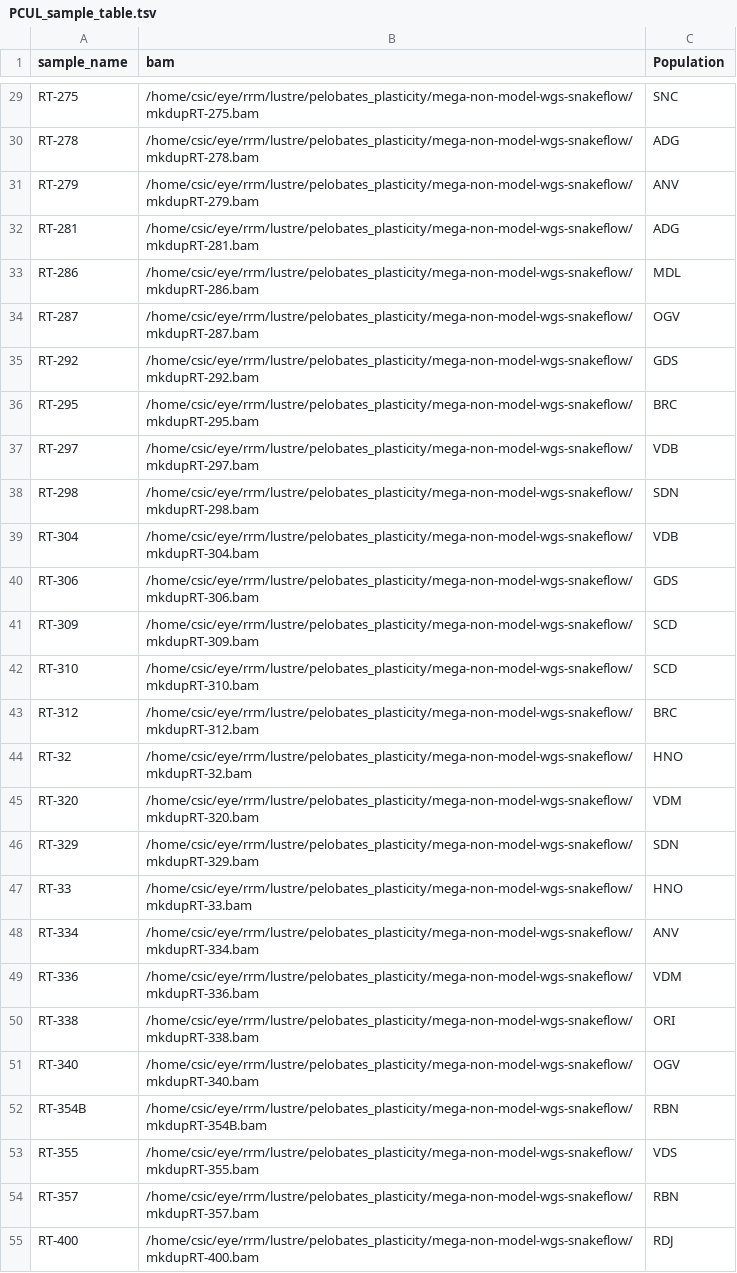
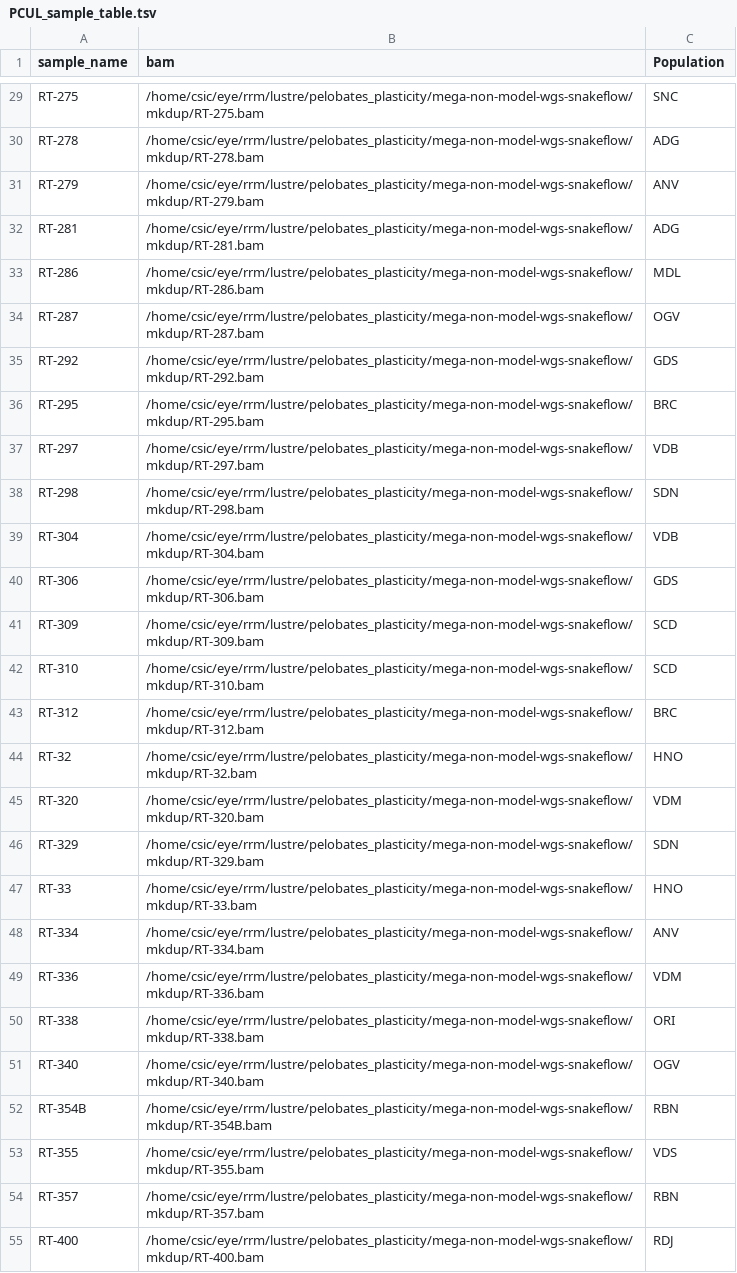
Before and after one commit to RdeRico/loco-pipe-pcul, a TSV file: docs/PCUL_sample_table.tsv, drawn as a sheet; only a part is shown, gaps mark what is left out; the diff covers the shown part only; the diff names each change by its address in the sheet, - before the commit and + after, or states it on an @@ line.

```diff
--- a/docs/PCUL_sample_table.tsv
+++ b/docs/PCUL_sample_table.tsv
-B29 (bam): /home/csic/eye/rrm/lustre/pelobates_plasticity/mega-non-model-wgs-snakeflow/mkdupRT-275.bam
+B29 (bam): /home/csic/eye/rrm/lustre/pelobates_plasticity/mega-non-model-wgs-snakeflow/mkdup/RT-275.bam
-B30 (bam): /home/csic/eye/rrm/lustre/pelobates_plasticity/mega-non-model-wgs-snakeflow/mkdupRT-278.bam
+B30 (bam): /home/csic/eye/rrm/lustre/pelobates_plasticity/mega-non-model-wgs-snakeflow/mkdup/RT-278.bam
-B31 (bam): /home/csic/eye/rrm/lustre/pelobates_plasticity/mega-non-model-wgs-snakeflow/mkdupRT-279.bam
+B31 (bam): /home/csic/eye/rrm/lustre/pelobates_plasticity/mega-non-model-wgs-snakeflow/mkdup/RT-279.bam
-B32 (bam): /home/csic/eye/rrm/lustre/pelobates_plasticity/mega-non-model-wgs-snakeflow/mkdupRT-281.bam
+B32 (bam): /home/csic/eye/rrm/lustre/pelobates_plasticity/mega-non-model-wgs-snakeflow/mkdup/RT-281.bam
-B33 (bam): /home/csic/eye/rrm/lustre/pelobates_plasticity/mega-non-model-wgs-snakeflow/mkdupRT-286.bam
+B33 (bam): /home/csic/eye/rrm/lustre/pelobates_plasticity/mega-non-model-wgs-snakeflow/mkdup/RT-286.bam
-B34 (bam): /home/csic/eye/rrm/lustre/pelobates_plasticity/mega-non-model-wgs-snakeflow/mkdupRT-287.bam
+B34 (bam): /home/csic/eye/rrm/lustre/pelobates_plasticity/mega-non-model-wgs-snakeflow/mkdup/RT-287.bam
-B35 (bam): /home/csic/eye/rrm/lustre/pelobates_plasticity/mega-non-model-wgs-snakeflow/mkdupRT-292.bam
+B35 (bam): /home/csic/eye/rrm/lustre/pelobates_plasticity/mega-non-model-wgs-snakeflow/mkdup/RT-292.bam
-B36 (bam): /home/csic/eye/rrm/lustre/pelobates_plasticity/mega-non-model-wgs-snakeflow/mkdupRT-295.bam
+B36 (bam): /home/csic/eye/rrm/lustre/pelobates_plasticity/mega-non-model-wgs-snakeflow/mkdup/RT-295.bam
-B37 (bam): /home/csic/eye/rrm/lustre/pelobates_plasticity/mega-non-model-wgs-snakeflow/mkdupRT-297.bam
+B37 (bam): /home/csic/eye/rrm/lustre/pelobates_plasticity/mega-non-model-wgs-snakeflow/mkdup/RT-297.bam
-B38 (bam): /home/csic/eye/rrm/lustre/pelobates_plasticity/mega-non-model-wgs-snakeflow/mkdupRT-298.bam
+B38 (bam): /home/csic/eye/rrm/lustre/pelobates_plasticity/mega-non-model-wgs-snakeflow/mkdup/RT-298.bam
-B39 (bam): /home/csic/eye/rrm/lustre/pelobates_plasticity/mega-non-model-wgs-snakeflow/mkdupRT-304.bam
+B39 (bam): /home/csic/eye/rrm/lustre/pelobates_plasticity/mega-non-model-wgs-snakeflow/mkdup/RT-304.bam
-B40 (bam): /home/csic/eye/rrm/lustre/pelobates_plasticity/mega-non-model-wgs-snakeflow/mkdupRT-306.bam
+B40 (bam): /home/csic/eye/rrm/lustre/pelobates_plasticity/mega-non-model-wgs-snakeflow/mkdup/RT-306.bam
-B41 (bam): /home/csic/eye/rrm/lustre/pelobates_plasticity/mega-non-model-wgs-snakeflow/mkdupRT-309.bam
+B41 (bam): /home/csic/eye/rrm/lustre/pelobates_plasticity/mega-non-model-wgs-snakeflow/mkdup/RT-309.bam
-B42 (bam): /home/csic/eye/rrm/lustre/pelobates_plasticity/mega-non-model-wgs-snakeflow/mkdupRT-310.bam
+B42 (bam): /home/csic/eye/rrm/lustre/pelobates_plasticity/mega-non-model-wgs-snakeflow/mkdup/RT-310.bam
-B43 (bam): /home/csic/eye/rrm/lustre/pelobates_plasticity/mega-non-model-wgs-snakeflow/mkdupRT-312.bam
+B43 (bam): /home/csic/eye/rrm/lustre/pelobates_plasticity/mega-non-model-wgs-snakeflow/mkdup/RT-312.bam
-B44 (bam): /home/csic/eye/rrm/lustre/pelobates_plasticity/mega-non-model-wgs-snakeflow/mkdupRT-32.bam
+B44 (bam): /home/csic/eye/rrm/lustre/pelobates_plasticity/mega-non-model-wgs-snakeflow/mkdup/RT-32.bam
-B45 (bam): /home/csic/eye/rrm/lustre/pelobates_plasticity/mega-non-model-wgs-snakeflow/mkdupRT-320.bam
+B45 (bam): /home/csic/eye/rrm/lustre/pelobates_plasticity/mega-non-model-wgs-snakeflow/mkdup/RT-320.bam
-B46 (bam): /home/csic/eye/rrm/lustre/pelobates_plasticity/mega-non-model-wgs-snakeflow/mkdupRT-329.bam
+B46 (bam): /home/csic/eye/rrm/lustre/pelobates_plasticity/mega-non-model-wgs-snakeflow/mkdup/RT-329.bam
-B47 (bam): /home/csic/eye/rrm/lustre/pelobates_plasticity/mega-non-model-wgs-snakeflow/mkdupRT-33.bam
+B47 (bam): /home/csic/eye/rrm/lustre/pelobates_plasticity/mega-non-model-wgs-snakeflow/mkdup/RT-33.bam
-B48 (bam): /home/csic/eye/rrm/lustre/pelobates_plasticity/mega-non-model-wgs-snakeflow/mkdupRT-334.bam
+B48 (bam): /home/csic/eye/rrm/lustre/pelobates_plasticity/mega-non-model-wgs-snakeflow/mkdup/RT-334.bam
-B49 (bam): /home/csic/eye/rrm/lustre/pelobates_plasticity/mega-non-model-wgs-snakeflow/mkdupRT-336.bam
+B49 (bam): /home/csic/eye/rrm/lustre/pelobates_plasticity/mega-non-model-wgs-snakeflow/mkdup/RT-336.bam
-B50 (bam): /home/csic/eye/rrm/lustre/pelobates_plasticity/mega-non-model-wgs-snakeflow/mkdupRT-338.bam
+B50 (bam): /home/csic/eye/rrm/lustre/pelobates_plasticity/mega-non-model-wgs-snakeflow/mkdup/RT-338.bam
-B51 (bam): /home/csic/eye/rrm/lustre/pelobates_plasticity/mega-non-model-wgs-snakeflow/mkdupRT-340.bam
+B51 (bam): /home/csic/eye/rrm/lustre/pelobates_plasticity/mega-non-model-wgs-snakeflow/mkdup/RT-340.bam
-B52 (bam): /home/csic/eye/rrm/lustre/pelobates_plasticity/mega-non-model-wgs-snakeflow/mkdupRT-354B.bam
+B52 (bam): /home/csic/eye/rrm/lustre/pelobates_plasticity/mega-non-model-wgs-snakeflow/mkdup/RT-354B.bam
-B53 (bam): /home/csic/eye/rrm/lustre/pelobates_plasticity/mega-non-model-wgs-snakeflow/mkdupRT-355.bam
+B53 (bam): /home/csic/eye/rrm/lustre/pelobates_plasticity/mega-non-model-wgs-snakeflow/mkdup/RT-355.bam
-B54 (bam): /home/csic/eye/rrm/lustre/pelobates_plasticity/mega-non-model-wgs-snakeflow/mkdupRT-357.bam
+B54 (bam): /home/csic/eye/rrm/lustre/pelobates_plasticity/mega-non-model-wgs-snakeflow/mkdup/RT-357.bam
-B55 (bam): /home/csic/eye/rrm/lustre/pelobates_plasticity/mega-non-model-wgs-snakeflow/mkdupRT-400.bam
+B55 (bam): /home/csic/eye/rrm/lustre/pelobates_plasticity/mega-non-model-wgs-snakeflow/mkdup/RT-400.bam
```
Also changed, not shown: 92 edited cells elsewhere in this file.
